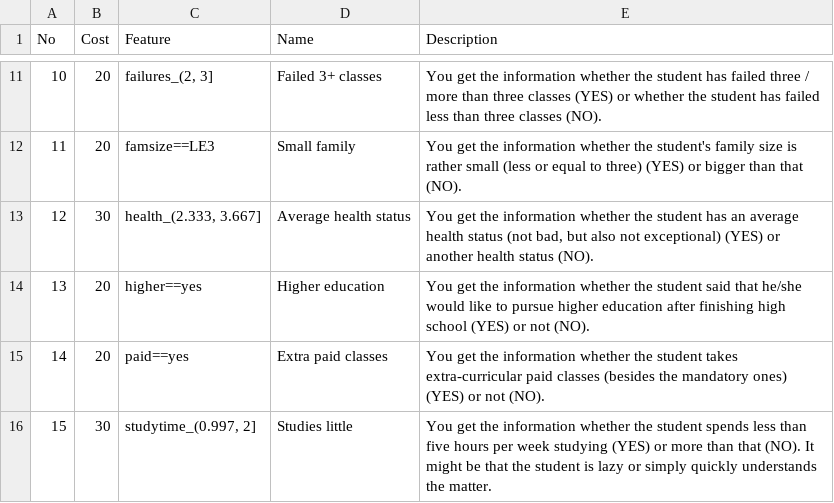
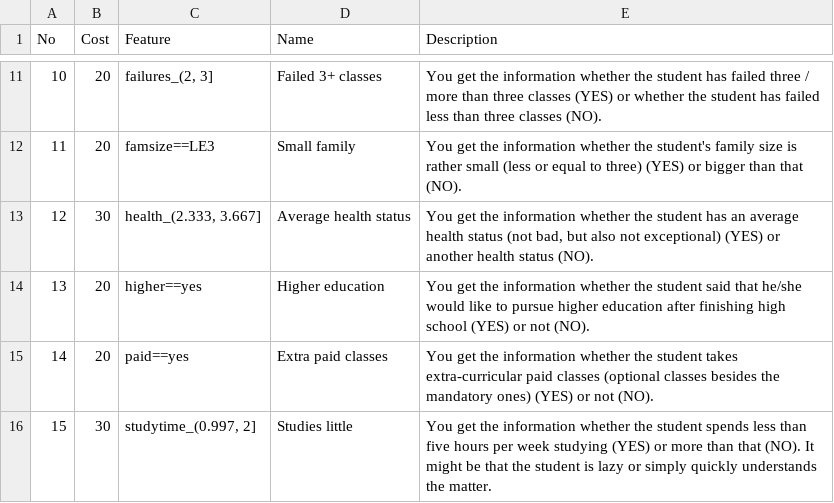
Before and after one commit to mbbuehler/CSFS, a CSV file: datasets/student/evaluation/layperson/student_descriptions_layperson.csv, drawn as a sheet; only a part is shown, gaps mark what is left out.

Commit message:
descriptions

```diff
--- a/datasets/student/evaluation/layperson/student_descriptions_layperson.csv
+++ b/datasets/student/evaluation/layperson/student_descriptions_layperson.csv
@@ -14,3 +14,3 @@ No,Cost,Feature,Name,Description
 13,20,higher==yes,Higher education,You get the information whether the student said that he/she would like to pursue higher education after finishing high school (YES) or not (NO).
-14,20,paid==yes,Extra paid classes,You get the information whether the student takes extra-curricular paid classes (besides the mandatory ones) (YES) or not (NO).
+14,20,paid==yes,Extra paid classes,You get the information whether the student takes extra-curricular paid classes (optional classes besides the mandatory ones) (YES) or not (NO).
 15,30,"studytime_(0.997, 2]",Studies little,You get the information whether the student spends less than five hours per week studying (YES) or more than that (NO). It might be that the student is lazy or simply quickly understands the matter.
```
Also changed, not shown: 1 other file.
